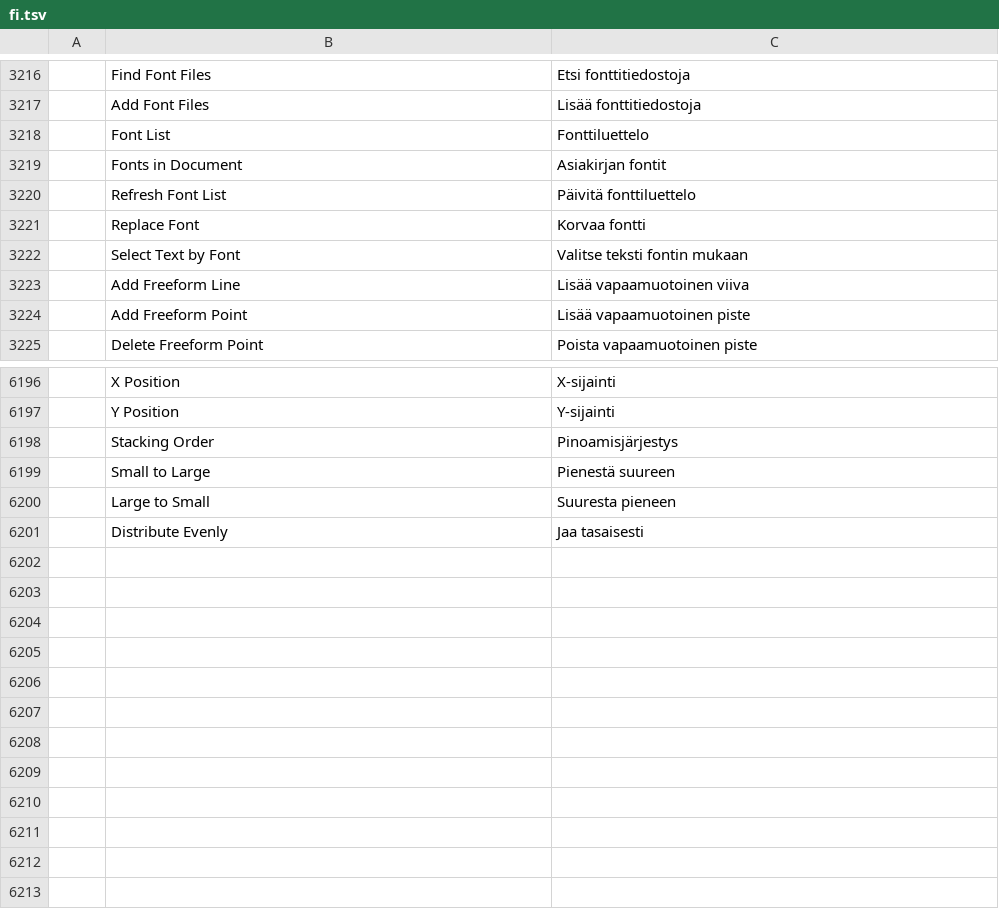
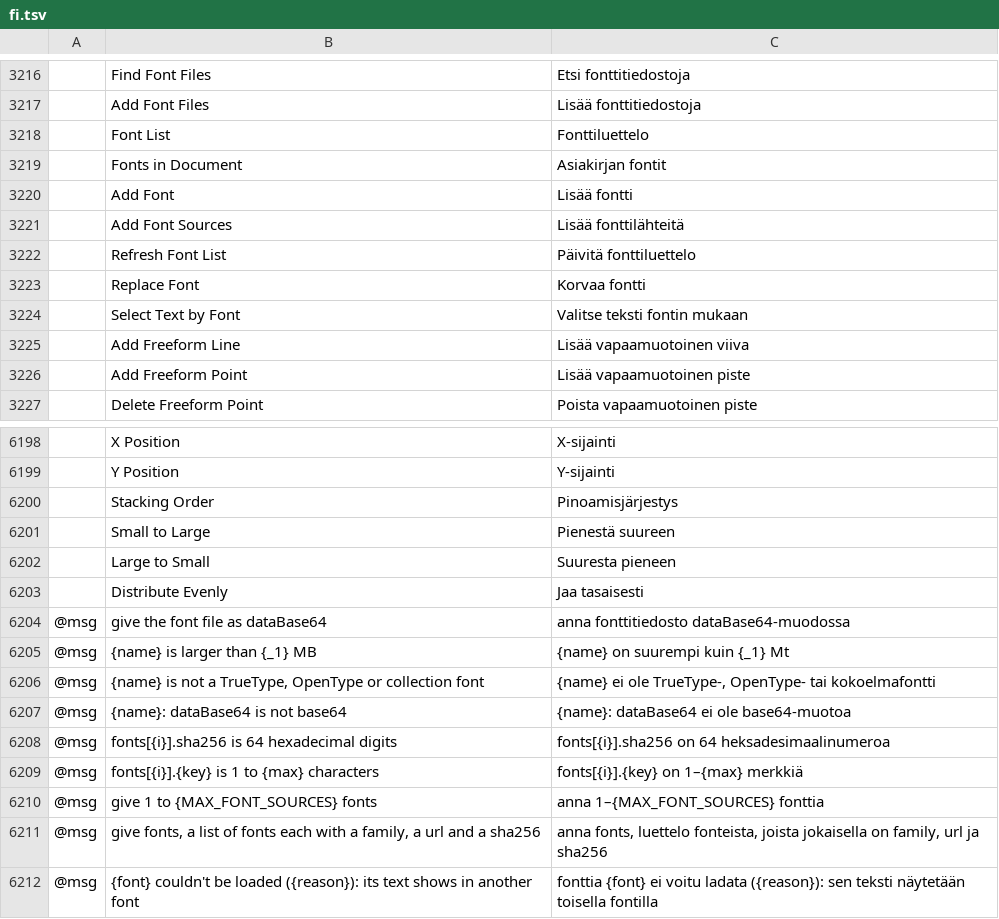
Before and after one commit to addibble/vectorcraft, a TSV file: crates/ui-egui/src/i18n/fi.tsv, drawn as a sheet; only a part is shown, gaps mark what is left out; the diff names each change by its address in the sheet, - before the commit and + after, or states it on an @@ line.

```diff
--- a/crates/ui-egui/src/i18n/fi.tsv
+++ b/crates/ui-egui/src/i18n/fi.tsv
+row 3220:  | Add Font | Lisää fontti
+row 3221:  | Add Font Sources | Lisää fonttilähteitä
+row 6204: @msg | give the font file as dataBase64 | anna fonttitiedosto dataBase64-muodossa
+row 6205: @msg | {name} is larger than {_1} MB | {name} on suurempi kuin {_1} Mt
+row 6206: @msg | {name} is not a TrueType, OpenType or collection font | {name} ei ole TrueType-, OpenType- tai kokoelmafontti
+row 6207: @msg | {name}: dataBase64 is not base64 | {name}: dataBase64 ei ole base64-muotoa
+row 6208: @msg | fonts[{i}].sha256 is 64 hexadecimal digits | fonts[{i}].sha256 on 64 heksadesimaalinumeroa
+row 6209: @msg | fonts[{i}].{key} is 1 to {max} characters | fonts[{i}].{key} on 1–{max} merkkiä
+row 6210: @msg | give 1 to {MAX_FONT_SOURCES} fonts | anna 1–{MAX_FONT_SOURCES} fonttia
+row 6211: @msg | give fonts, a list of fonts each with a family, a url and a sha256 | anna fonts, luettelo fonteista, joista jokaisella on family, url ja sha256
+row 6212: @msg | {font} couldn't be loaded ({reason}): its text shows in another font | fonttia {font} ei voitu ladata ({reason}): sen teksti näytetään toisella fontilla
```
Also changed, not shown: crates/ui-egui/src/i18n/cs.tsv, crates/ui-egui/src/i18n/it.tsv, 41 other files.
